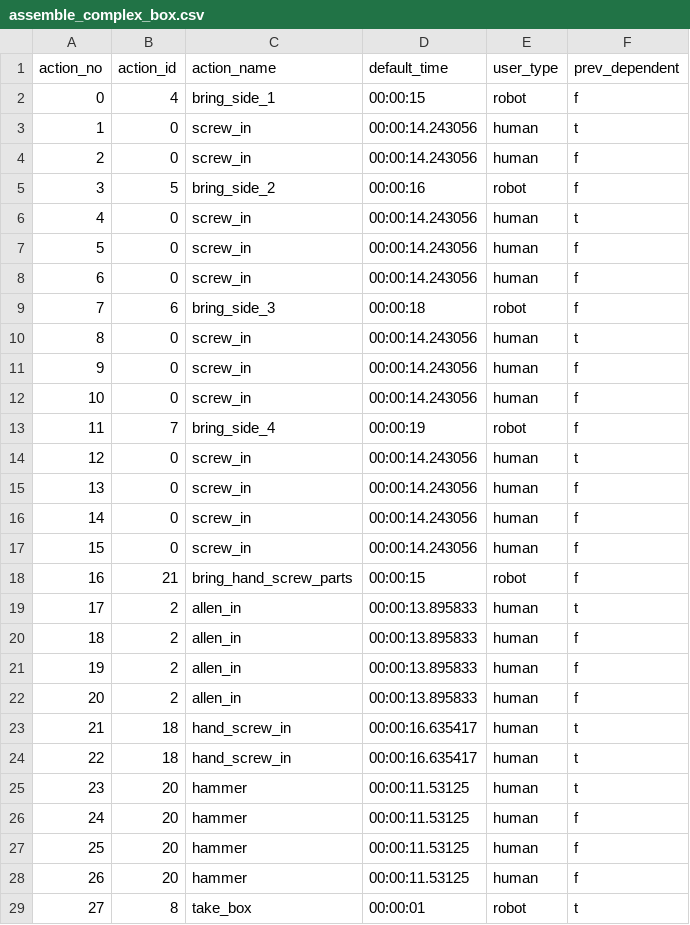
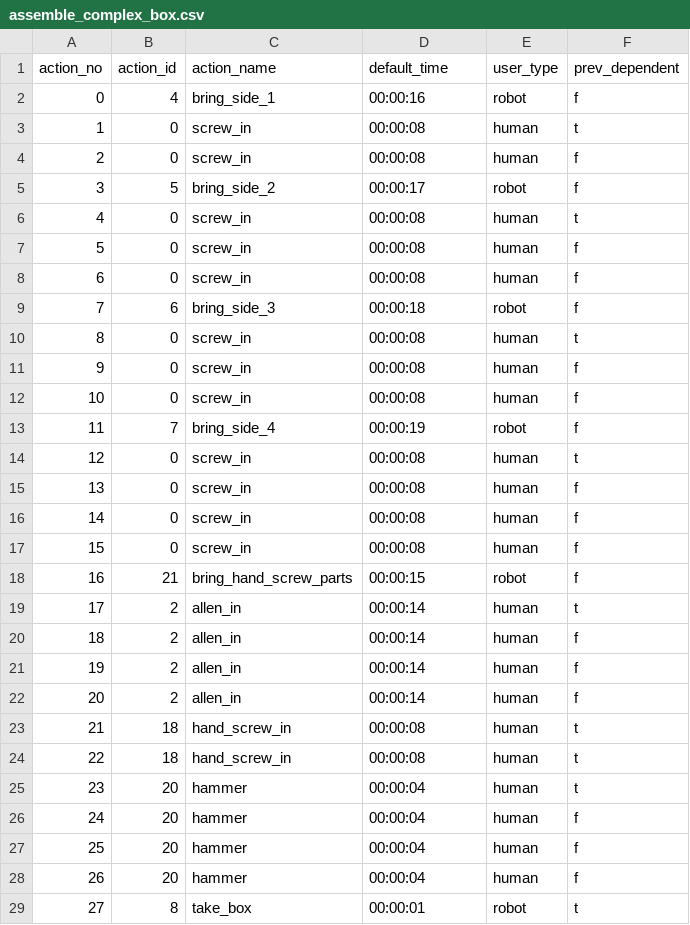
Before and after one commit to inte-R-action/visuoTactileHRC, a CSV file: multimodal_tactile_user_pkg/scripts/postgresql/dump/assemble_complex_box.csv, drawn as a sheet.

```diff
--- a/multimodal_tactile_user_pkg/scripts/postgresql/dump/assemble_complex_box.csv
+++ b/multimodal_tactile_user_pkg/scripts/postgresql/dump/assemble_complex_box.csv
@@ -1,29 +1,29 @@
 action_no,action_id,action_name,default_time,user_type,prev_dependent
-0,4,bring_side_1,00:00:15,robot,f
-1,0,screw_in,00:00:14.243056,human,t
-2,0,screw_in,00:00:14.243056,human,f
-3,5,bring_side_2,00:00:16,robot,f
-4,0,screw_in,00:00:14.243056,human,t
-5,0,screw_in,00:00:14.243056,human,f
-6,0,screw_in,00:00:14.243056,human,f
+0,4,bring_side_1,00:00:16,robot,f
+1,0,screw_in,00:00:08,human,t
+2,0,screw_in,00:00:08,human,f
+3,5,bring_side_2,00:00:17,robot,f
+4,0,screw_in,00:00:08,human,t
+5,0,screw_in,00:00:08,human,f
+6,0,screw_in,00:00:08,human,f
 7,6,bring_side_3,00:00:18,robot,f
-8,0,screw_in,00:00:14.243056,human,t
-9,0,screw_in,00:00:14.243056,human,f
-10,0,screw_in,00:00:14.243056,human,f
+8,0,screw_in,00:00:08,human,t
+9,0,screw_in,00:00:08,human,f
+10,0,screw_in,00:00:08,human,f
 11,7,bring_side_4,00:00:19,robot,f
-12,0,screw_in,00:00:14.243056,human,t
-13,0,screw_in,00:00:14.243056,human,f
-14,0,screw_in,00:00:14.243056,human,f
-15,0,screw_in,00:00:14.243056,human,f
+12,0,screw_in,00:00:08,human,t
+13,0,screw_in,00:00:08,human,f
+14,0,screw_in,00:00:08,human,f
+15,0,screw_in,00:00:08,human,f
 16,21,bring_hand_screw_parts,00:00:15,robot,f
-17,2,allen_in,00:00:13.895833,human,t
-18,2,allen_in,00:00:13.895833,human,f
-19,2,allen_in,00:00:13.895833,human,f
-20,2,allen_in,00:00:13.895833,human,f
-21,18,hand_screw_in,00:00:16.635417,human,t
-22,18,hand_screw_in,00:00:16.635417,human,t
-23,20,hammer,00:00:11.53125,human,t
-24,20,hammer,00:00:11.53125,human,f
-25,20,hammer,00:00:11.53125,human,f
-26,20,hammer,00:00:11.53125,human,f
+17,2,allen_in,00:00:14,human,t
+18,2,allen_in,00:00:14,human,f
+19,2,allen_in,00:00:14,human,f
+20,2,allen_in,00:00:14,human,f
+21,18,hand_screw_in,00:00:08,human,t
+22,18,hand_screw_in,00:00:08,human,t
+23,20,hammer,00:00:04,human,t
+24,20,hammer,00:00:04,human,f
+25,20,hammer,00:00:04,human,f
+26,20,hammer,00:00:04,human,f
 27,8,take_box,00:00:01,robot,t
```
Also changed, not shown: multimodal_tactile_user_pkg/scripts/postgresql/actions.csv, multimodal_tactile_user_pkg/scripts/postgresql/dump/actions.csv, 11 other files.
